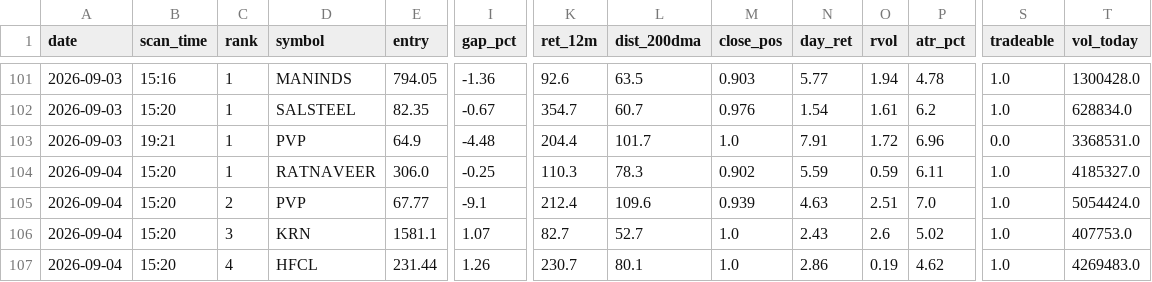
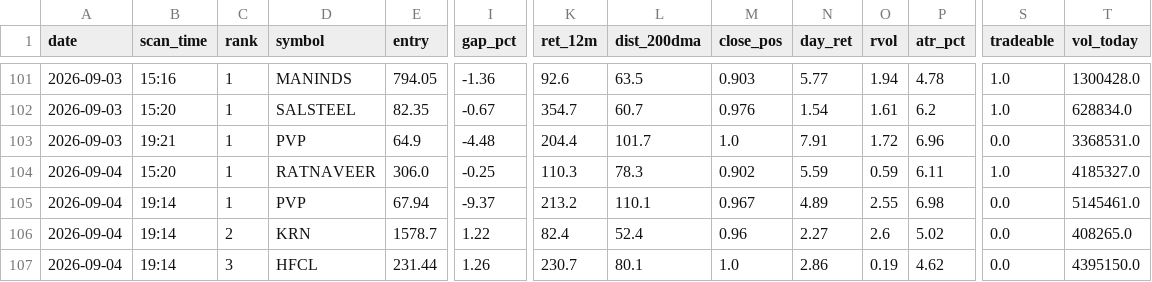
Before and after one commit to atikhalde/weekly, a CSV file: anticipate_picks.csv, drawn as a sheet; only a part is shown, gaps mark what is left out; the diff names each change by its address in the sheet, - before the commit and + after, or states it on an @@ line.

```diff
--- a/anticipate_picks.csv
+++ b/anticipate_picks.csv
-B105:B107 (scan_time): 15:20
+B105:B107 (scan_time): 19:14
-C105 (rank): 2
+C105 (rank): 1
-E105 (entry): 67.77
+E105 (entry): 67.94
-I105 (gap_pct): -9.1
+I105 (gap_pct): -9.37
-K105 (ret_12m): 212.4
+K105 (ret_12m): 213.2
-L105 (dist_200dma): 109.6
+L105 (dist_200dma): 110.1
-M105 (close_pos): 0.939
+M105 (close_pos): 0.967
-N105 (day_ret): 4.63
+N105 (day_ret): 4.89
-O105 (rvol): 2.51
+O105 (rvol): 2.55
-P105 (atr_pct): 7.0
+P105 (atr_pct): 6.98
-S105:S107 (tradeable): 1.0
+S105:S107 (tradeable): 0.0
-T105 (vol_today): 5054424.0
+T105 (vol_today): 5145461.0
-C106 (rank): 3
+C106 (rank): 2
-E106 (entry): 1581.1
+E106 (entry): 1578.7
-I106 (gap_pct): 1.07
+I106 (gap_pct): 1.22
-K106 (ret_12m): 82.7
+K106 (ret_12m): 82.4
-L106 (dist_200dma): 52.7
+L106 (dist_200dma): 52.4
-M106 (close_pos): 1.0
+M106 (close_pos): 0.96
-N106 (day_ret): 2.43
+N106 (day_ret): 2.27
-T106 (vol_today): 407753.0
+T106 (vol_today): 408265.0
-C107 (rank): 4
+C107 (rank): 3
-T107 (vol_today): 4269483.0
+T107 (vol_today): 4395150.0
```
